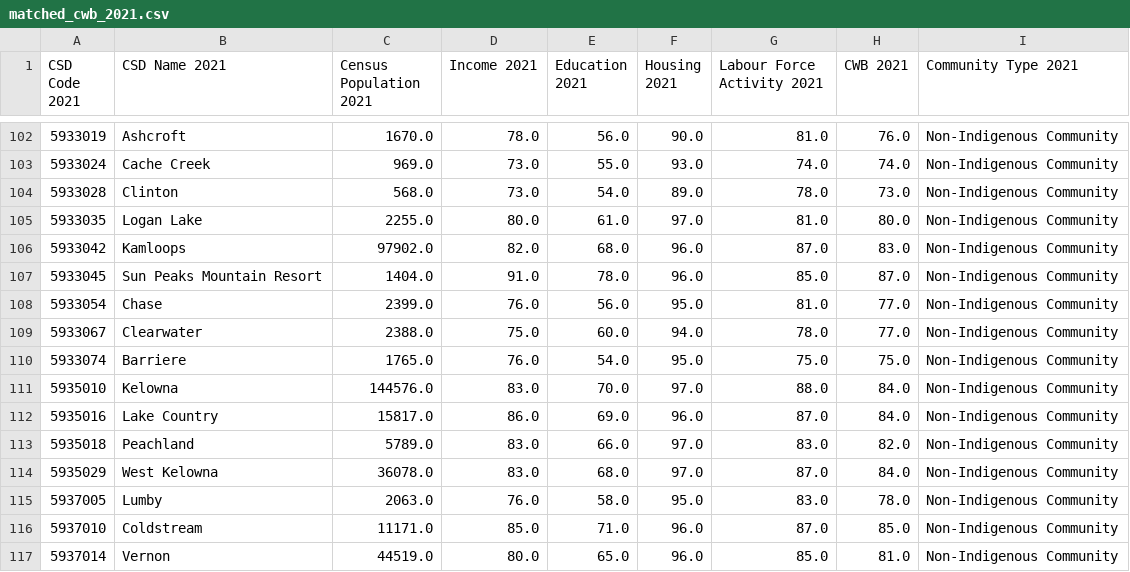
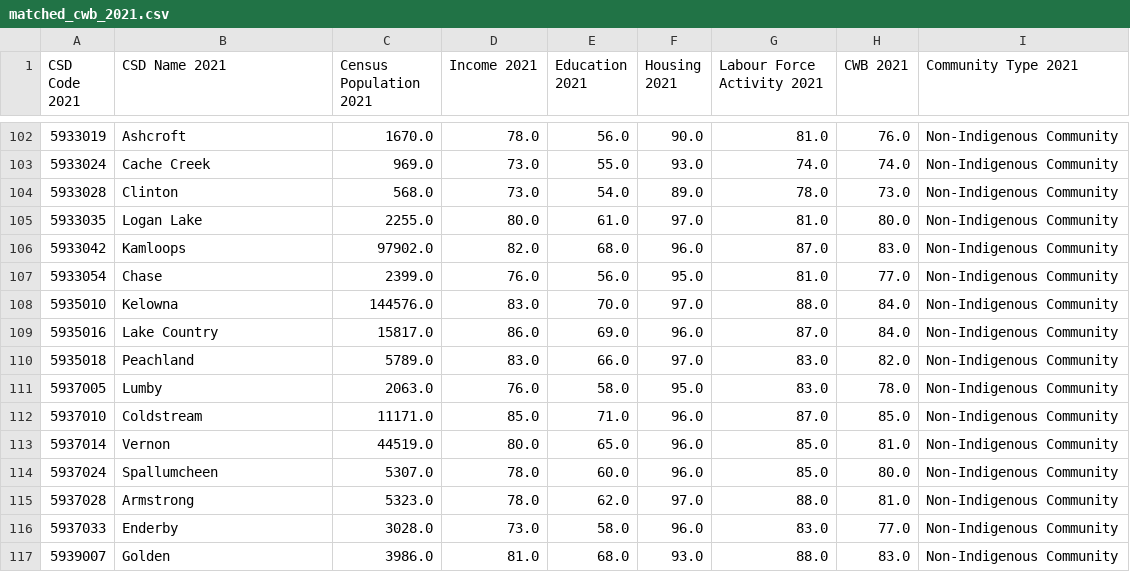
Before and after one commit to AloysioCamposDaPaz/ClusteringForTargetingPolicies, a CSV file: data/processed/matched_cwb_2021.csv, drawn as a sheet; only a part is shown, gaps mark what is left out; the shorter side is filled out with more unchanged rows.

```diff
--- a/data/processed/matched_cwb_2021.csv
+++ b/data/processed/matched_cwb_2021.csv
@@ -106,6 +106,3 @@ CSD Code 2021,CSD Name 2021,Census Population 2021,Income 2021,Education 2021,Ho
 5933042,Kamloops,97902.0,82.0,68.0,96.0,87.0,83.0,Non-Indigenous Community
-5933045,Sun Peaks Mountain Resort,1404.0,91.0,78.0,96.0,85.0,87.0,Non-Indigenous Community
 5933054,Chase,2399.0,76.0,56.0,95.0,81.0,77.0,Non-Indigenous Community
-5933067,Clearwater,2388.0,75.0,60.0,94.0,78.0,77.0,Non-Indigenous Community
-5933074,Barriere,1765.0,76.0,54.0,95.0,75.0,75.0,Non-Indigenous Community
 5935010,Kelowna,144576.0,83.0,70.0,97.0,88.0,84.0,Non-Indigenous Community
@@ -113,3 +110,2 @@ CSD Code 2021,CSD Name 2021,Census Population 2021,Income 2021,Education 2021,Ho
 5935018,Peachland,5789.0,83.0,66.0,97.0,83.0,82.0,Non-Indigenous Community
-5935029,West Kelowna,36078.0,83.0,68.0,97.0,87.0,84.0,Non-Indigenous Community
 5937005,Lumby,2063.0,76.0,58.0,95.0,83.0,78.0,Non-Indigenous Community
```
Also changed, not shown: data/processed/gazeteer_final.csv, data/processed/industrial_emissions_municipalities.csv, 35 other files.
